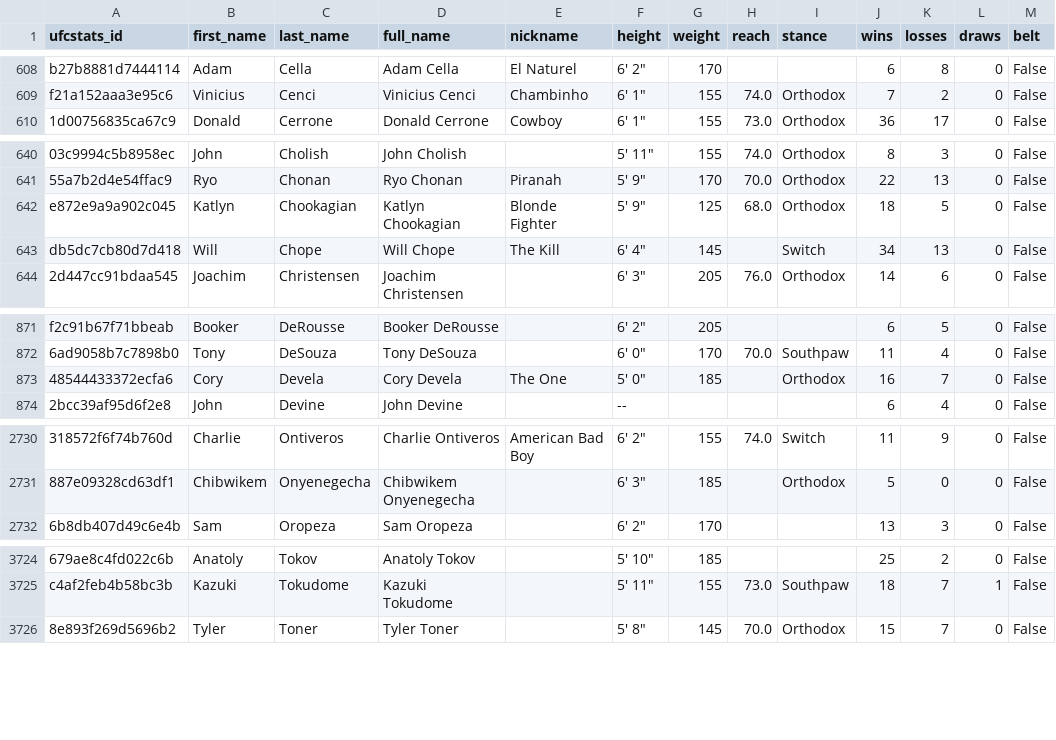
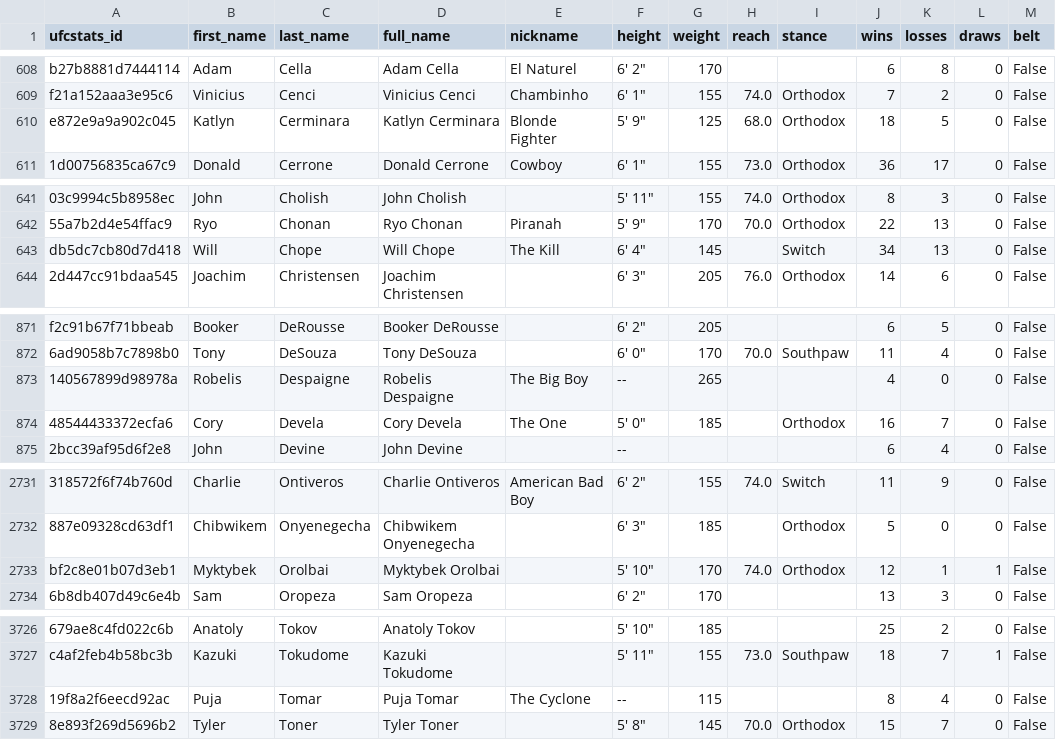
Before and after one commit to mjester93/ufc-data, a CSV file: fighters.csv, drawn as a sheet; only a part is shown, gaps mark what is left out; removed rows and columns are numbered as before the commit, all else as after; the diff covers the shown part only; the diff names each change by its address in the sheet, - before the commit and + after, or states it on an @@ line.

```diff
--- a/fighters.csv
+++ b/fighters.csv
+row 610: e872e9a9a902c045 | Katlyn | Cerminara | Katlyn Cerminara | Blonde Fighter | 5' 9" | 125 | 68.0 | Orthodox | 18 | 5 | 0 | False
-row 642: e872e9a9a902c045 | Katlyn | Chookagian | Katlyn Chookagian | Blonde Fighter | 5' 9" | 125 | 68.0 | Orthodox | 18 | 5 | 0 | False
+row 873: 140567899d98978a | Robelis | Despaigne | Robelis Despaigne | The Big Boy | -- | 265 |  |  | 4 | 0 | 0 | False
+row 2733: bf2c8e01b07d3eb1 | Myktybek | Orolbai | Myktybek Orolbai |  | 5' 10" | 170 | 74.0 | Orthodox | 12 | 1 | 1 | False
+row 3728: 19f8a2f6eecd92ac | Puja | Tomar | Puja Tomar | The Cyclone | -- | 115 |  |  | 8 | 4 | 0 | False
```
Also changed, not shown: 1 added row and 110 edited cells elsewhere in this file, events.csv, fighter_career_stats.csv, 2 other files.
